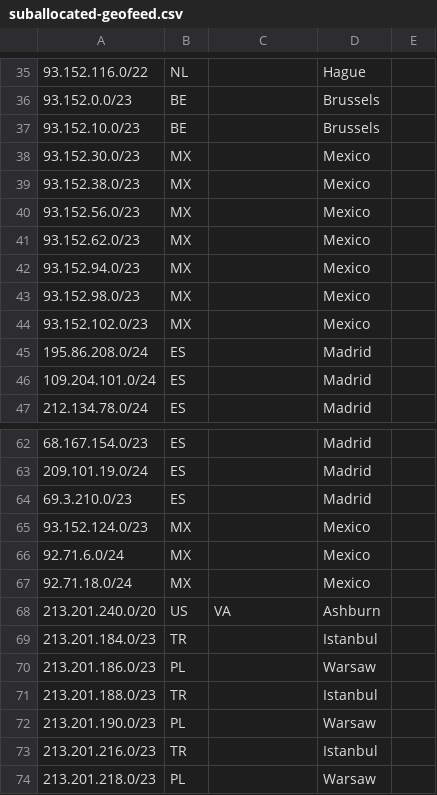
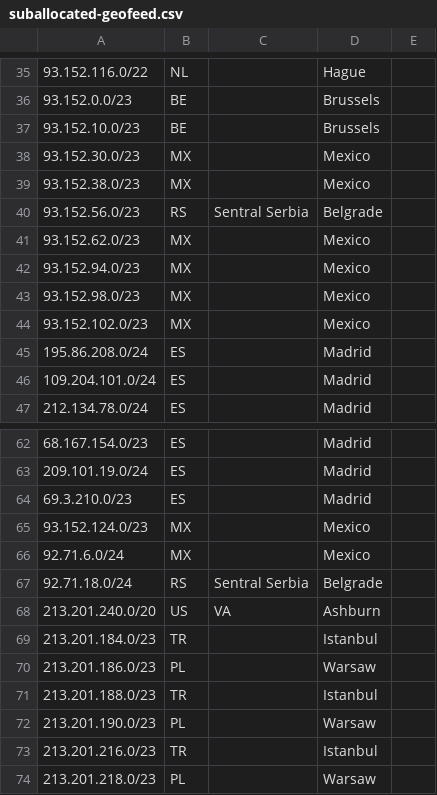
Before and after one commit to code200noc/code200noc.github.io, a CSV file: suballocated-geofeed.csv, drawn as a sheet; only a part is shown, gaps mark what is left out.

Commit message:
Update suballocated-geofeed.csv

```diff
--- a/suballocated-geofeed.csv
+++ b/suballocated-geofeed.csv
@@ -39,3 +39,3 @@
 93.152.38.0/23,MX,,Mexico,
-93.152.56.0/23,MX,,Mexico,
+93.152.56.0/23,RS,Sentral Serbia,Belgrade,
 93.152.62.0/23,MX,,Mexico,
@@ -66,3 +66,3 @@
 92.71.6.0/24,MX,,Mexico,
-92.71.18.0/24,MX,,Mexico,
+92.71.18.0/24,RS,Sentral Serbia,Belgrade,
 213.201.240.0/20,US,VA,Ashburn,
```
